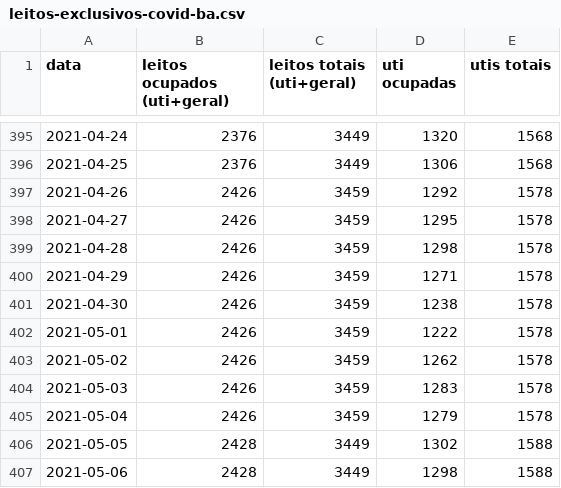
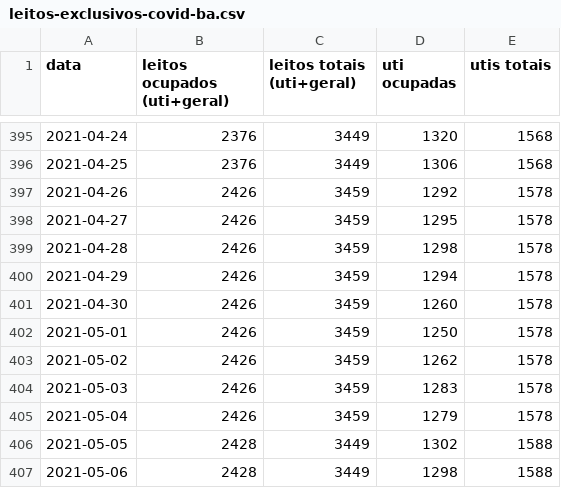
Before and after one commit to galdir/covid19python, a CSV file: leitos-exclusivos-covid-ba.csv, drawn as a sheet; only a part is shown, gaps mark what is left out.

Commit message:
correcao conforme boletins sesab

```diff
--- a/leitos-exclusivos-covid-ba.csv
+++ b/leitos-exclusivos-covid-ba.csv
@@ -399,5 +399,5 @@
 2021-04-28,2426,3459,1298,1578,,
-2021-04-29,2426,3459,1271,1578,,
-2021-04-30,2426,3459,1238,1578,,
-2021-05-01,2426,3459,1222,1578,,
+2021-04-29,2426,3459,1294,1578,,
+2021-04-30,2426,3459,1260,1578,,
+2021-05-01,2426,3459,1250,1578,,
 2021-05-02,2426,3459,1262,1578,,
```
